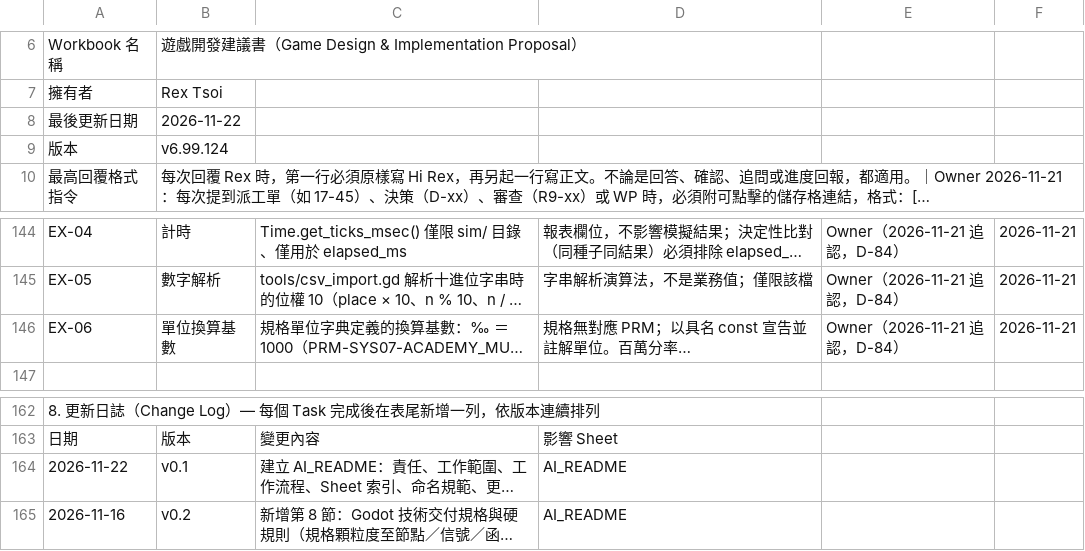
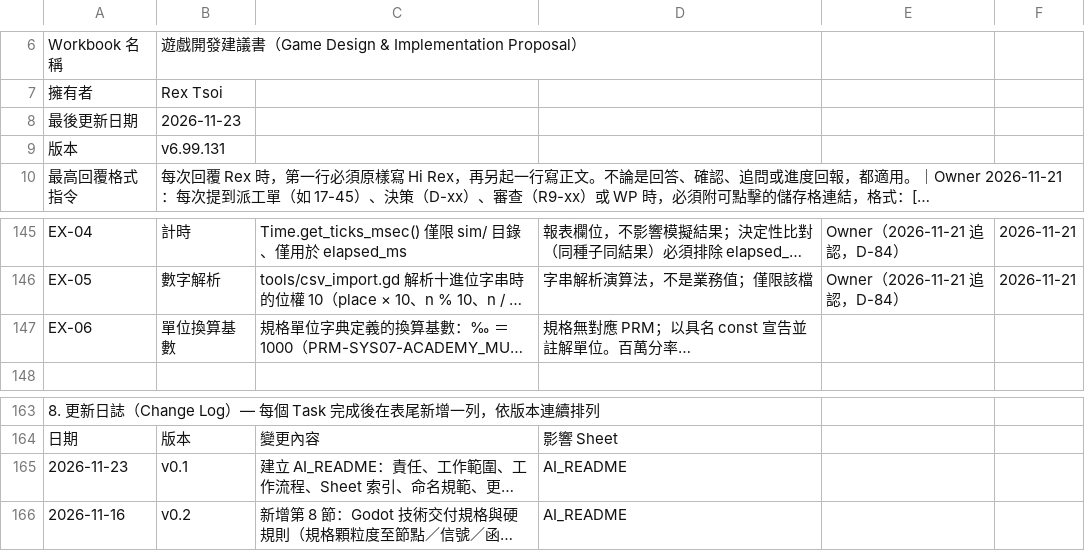
Before and after one commit to wayung0217/Project-Patrician, a CSV file: docs/spec/AI_README.csv, drawn as a sheet; only a part is shown, gaps mark what is left out; long unchanged cells end in …; addresses are those after the commit; the diff covers the shown part only; the diff names each change by its address in the sheet, - before the commit and + after, or states it on an @@ line.

```diff
--- a/docs/spec/AI_README.csv
+++ b/docs/spec/AI_README.csv
-B8: 2026-11-22
+B8: 2026-11-23
-B9: v6.99.124
+B9: v6.99.131
-E147: Owner（2026-11-21 追認，D-84）
+E147: (empty)
-F147: 2026-11-21
+F147: (empty)
-A165: 2026-11-22
+A165: 2026-11-23
```
Also changed, not shown: 9 added rows, 1 removed row and 12 edited cells elsewhere in this file, docs/spec/03_Systems.csv, 2 other files.
